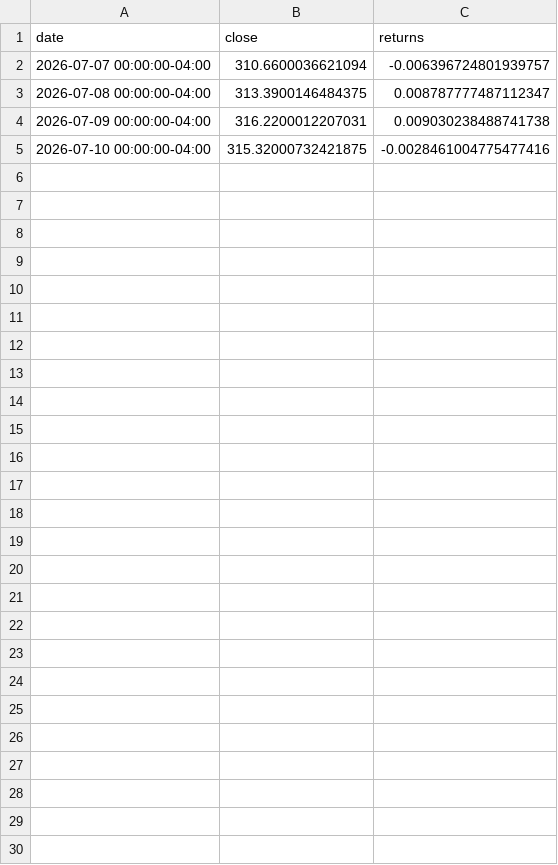
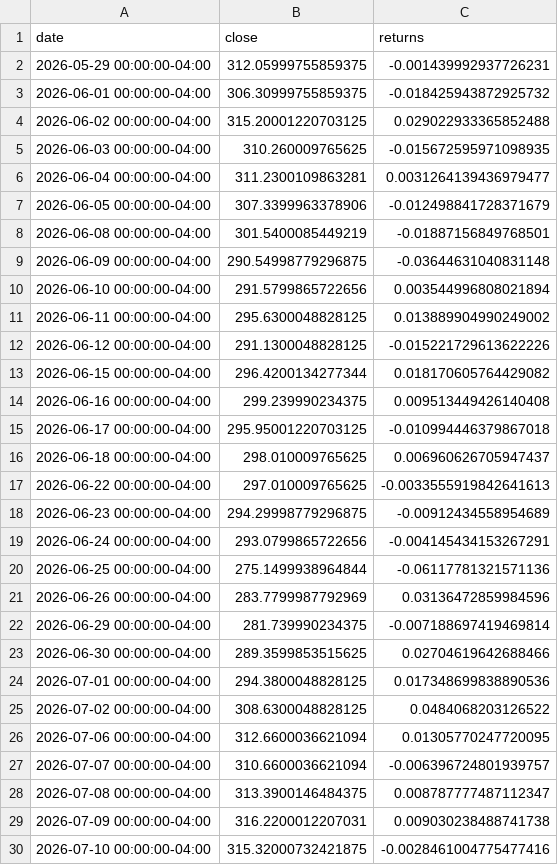
Before and after one commit to jackh09/Predictive-Modelling-Project, a CSV file: data/data.csv, drawn as a sheet; the diff names each change by its address in the sheet, - before the commit and + after, or states it on an @@ line.

```diff
--- a/data/data.csv
+++ b/data/data.csv
+row 2: 2026-05-29 00:00:00-04:00 | 312.05999755859375 | -0.001439992937726231
+row 3: 2026-06-01 00:00:00-04:00 | 306.30999755859375 | -0.018425943872925732
+row 4: 2026-06-02 00:00:00-04:00 | 315.20001220703125 | 0.029022933365852488
+row 5: 2026-06-03 00:00:00-04:00 | 310.260009765625 | -0.015672595971098935
+row 6: 2026-06-04 00:00:00-04:00 | 311.2300109863281 | 0.0031264139436979477
+row 7: 2026-06-05 00:00:00-04:00 | 307.3399963378906 | -0.012498841728371679
+row 8: 2026-06-08 00:00:00-04:00 | 301.5400085449219 | -0.01887156849768501
+row 9: 2026-06-09 00:00:00-04:00 | 290.54998779296875 | -0.03644631040831148
+row 10: 2026-06-10 00:00:00-04:00 | 291.5799865722656 | 0.003544996808021894
+row 11: 2026-06-11 00:00:00-04:00 | 295.6300048828125 | 0.013889904990249002
+row 12: 2026-06-12 00:00:00-04:00 | 291.1300048828125 | -0.015221729613622226
+row 13: 2026-06-15 00:00:00-04:00 | 296.4200134277344 | 0.018170605764429082
+row 14: 2026-06-16 00:00:00-04:00 | 299.239990234375 | 0.009513449426140408
+row 15: 2026-06-17 00:00:00-04:00 | 295.95001220703125 | -0.010994446379867018
+row 16: 2026-06-18 00:00:00-04:00 | 298.010009765625 | 0.006960626705947437
+row 17: 2026-06-22 00:00:00-04:00 | 297.010009765625 | -0.0033555919842641613
+row 18: 2026-06-23 00:00:00-04:00 | 294.29998779296875 | -0.00912434558954689
+row 19: 2026-06-24 00:00:00-04:00 | 293.0799865722656 | -0.004145434153267291
+row 20: 2026-06-25 00:00:00-04:00 | 275.1499938964844 | -0.06117781321571136
+row 21: 2026-06-26 00:00:00-04:00 | 283.7799987792969 | 0.03136472859984596
+row 22: 2026-06-29 00:00:00-04:00 | 281.739990234375 | -0.007188697419469814
+row 23: 2026-06-30 00:00:00-04:00 | 289.3599853515625 | 0.02704619642688466
+row 24: 2026-07-01 00:00:00-04:00 | 294.3800048828125 | 0.017348699838890536
+row 25: 2026-07-02 00:00:00-04:00 | 308.6300048828125 | 0.0484068203126522
+row 26: 2026-07-06 00:00:00-04:00 | 312.6600036621094 | 0.01305770247720095
```
Also changed, not shown: 4 other files.
